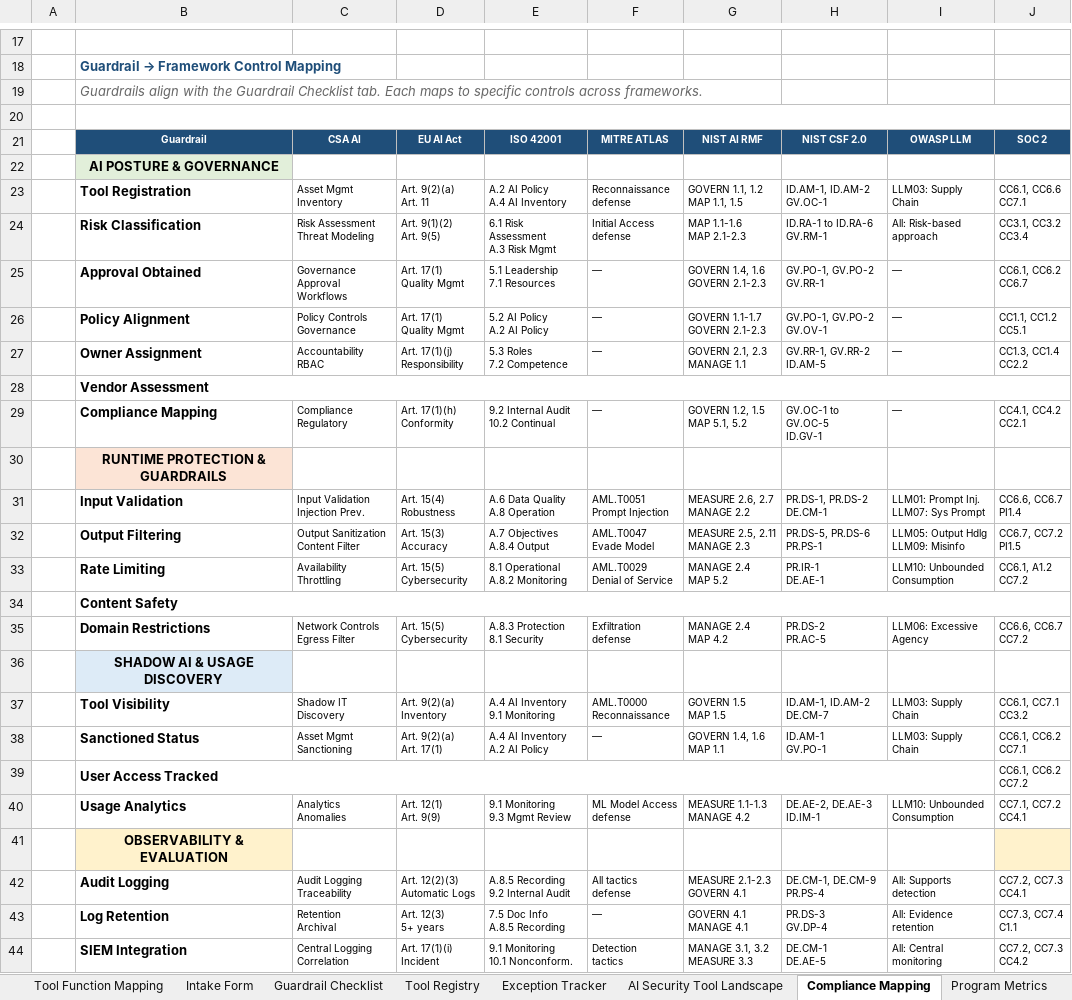
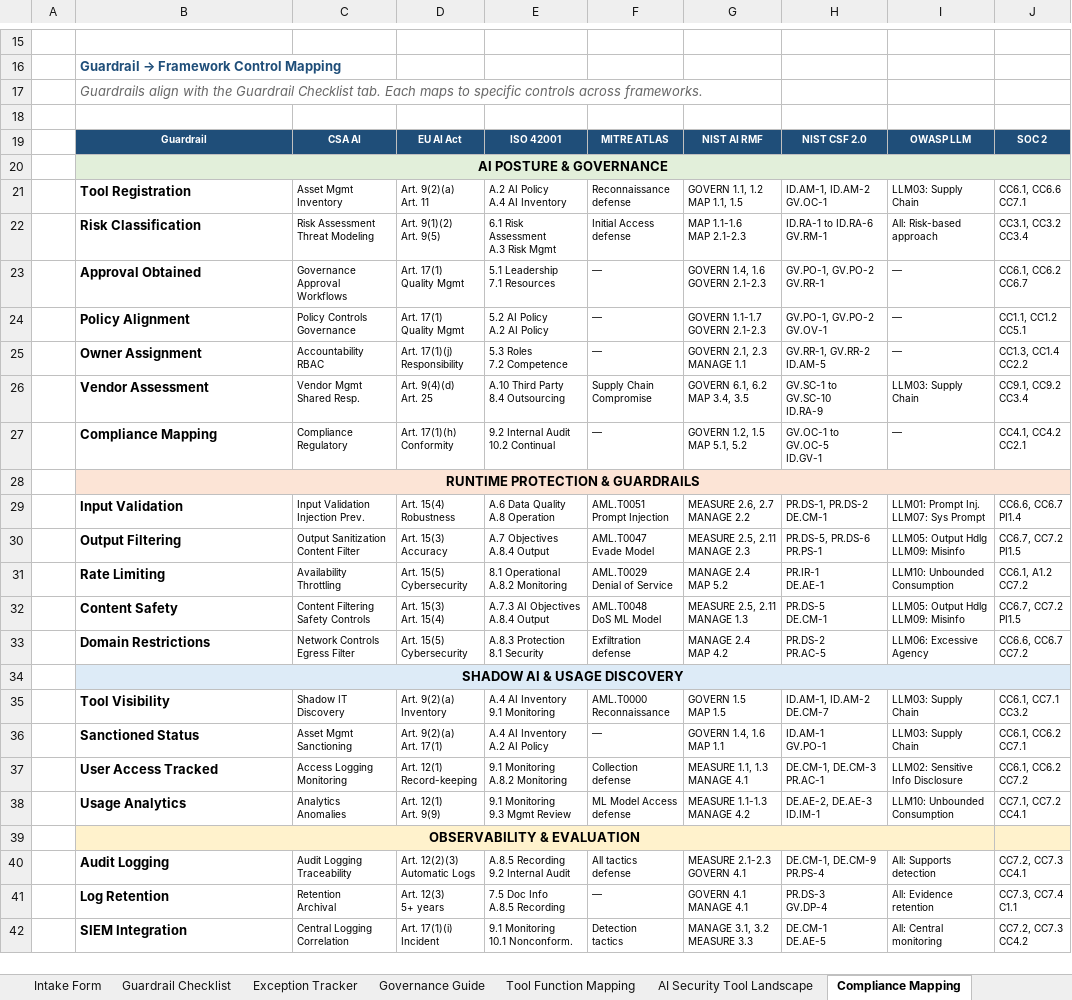
Before and after one commit to jasonmichaelrobbins-arch/-ai-security-governance-workbook, an Excel workbook: AI_Security_Risk_Draft1.xlsx, sheet Compliance Mapping, drawn as a sheet; only a part is shown, gaps mark what is left out; values as stored, in another font and other column widths than the file's, no borders; removed rows and columns are numbered as before the commit, all else as after; ↵ is a line break in a cell; the diff covers the shown part only; the diff names each change by its address in the sheet, - before the commit and + after, or states it on an @@ line.

```diff
--- a/AI_Security_Risk_Draft1.xlsx (sheet Compliance Mapping)
+++ b/AI_Security_Risk_Draft1.xlsx (sheet Compliance Mapping)
@@ sheet tab order changed: Intake Form | Guardrail Checklist | Exception Tracker | Governance Guide | Tool Function Mapping | AI Security Tool Landscape | Compliance Mapping @@
-B20:J20 merged
+B20:J20 merged
-B28:J28 merged
-C26: (empty)
+C26: Vendor Mgmt ↵ Shared Resp.
-D26: (empty)
+D26: Art. 9(4)(d) ↵ Art. 25
-E26: (empty)
+E26: A.10 Third Party ↵ 8.4 Outsourcing
-F26: (empty)
+F26: Supply Chain ↵ Compromise
-G26: (empty)
+G26: GOVERN 6.1, 6.2 ↵ MAP 3.4, 3.5
-H26: (empty)
+H26: GV.SC-1 to GV.SC-10 ↵ ID.RA-9
-I26: (empty)
+I26: LLM03: Supply Chain
-J26: (empty)
+J26: CC9.1, CC9.2 ↵ CC3.4
+B28:J28 merged
-B34:J34 merged
-C32: (empty)
+C32: Content Filtering ↵ Safety Controls
-D32: (empty)
+D32: Art. 15(3) ↵ Art. 15(4)
-E32: (empty)
+E32: A.7.3 AI Objectives ↵ A.8.4 Output
-F32: (empty)
+F32: AML.T0048 ↵ DoS ML Model
-G32: (empty)
+G32: MEASURE 2.5, 2.11 ↵ MANAGE 1.3
-H32: (empty)
+H32: PR.DS-5 ↵ DE.CM-1
-I32: (empty)
+I32: LLM05: Output Hdlg ↵ LLM09: Misinfo
-J32: (empty)
+J32: CC6.7, CC7.2 ↵ PI1.5
+B34:J34 merged
-B39:I39 merged
-C37: (empty)
+C37: Access Logging ↵ Monitoring
-D37: (empty)
+D37: Art. 12(1) ↵ Record-keeping
-E37: (empty)
+E37: 9.1 Monitoring ↵ A.8.2 Monitoring
-F37: (empty)
+F37: Collection ↵ defense
-G37: (empty)
+G37: MEASURE 1.1, 1.3 ↵ MANAGE 4.1
-H37: (empty)
+H37: DE.CM-1, DE.CM-3 ↵ PR.AC-1
-I37: (empty)
+I37: LLM02: Sensitive ↵ Info Disclosure
+B39:I39 merged
```
Also changed, not shown: 2 removed rows, 27 edited cells and merged cells elsewhere in this sheet, sheet AI Security Tool Landscape, sheet User Guide, sheet Tool Function Mapping, sheet Overview, sheet Program Metrics, sheet Exception Tracker, 2 more sheets.
